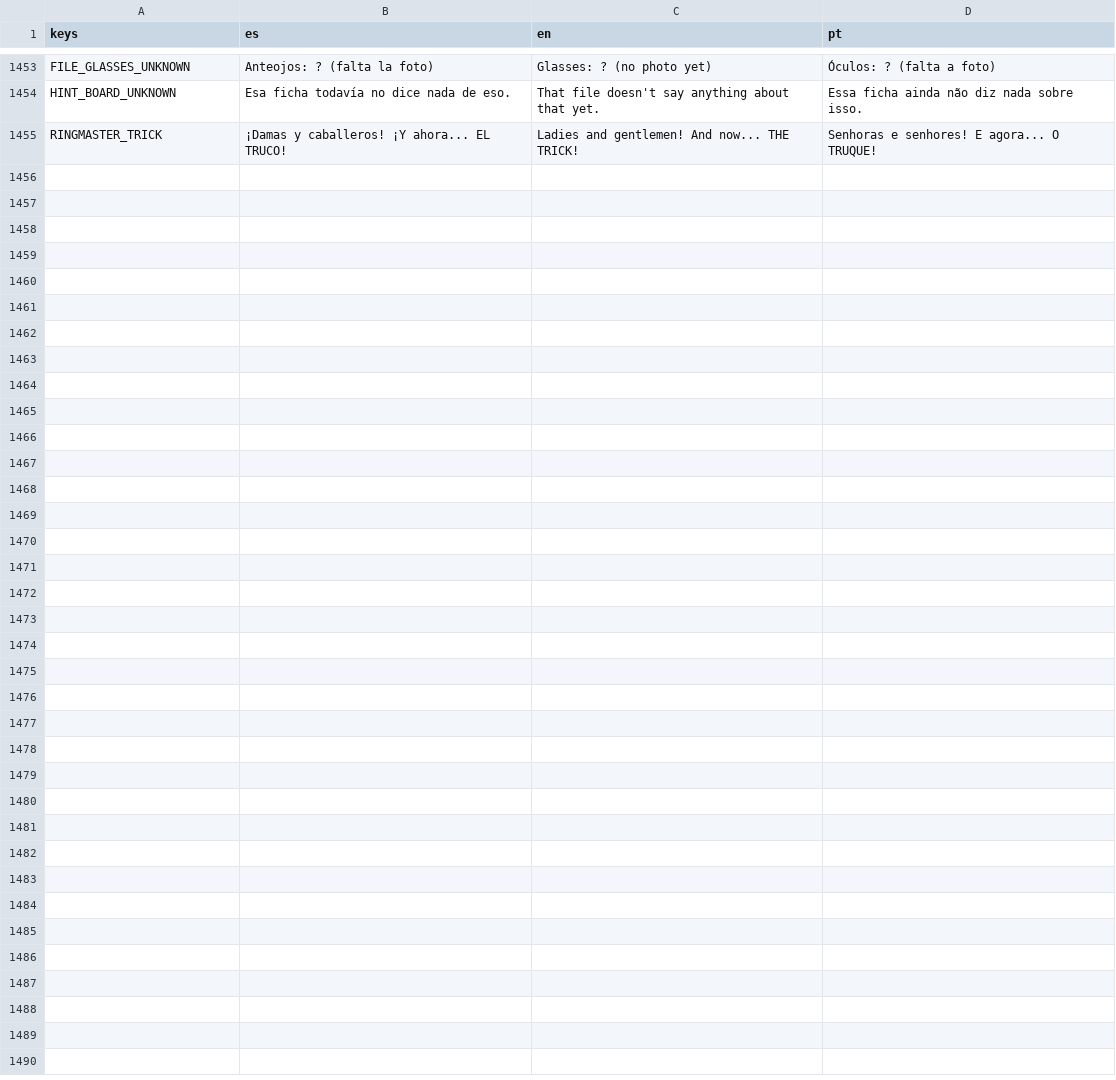
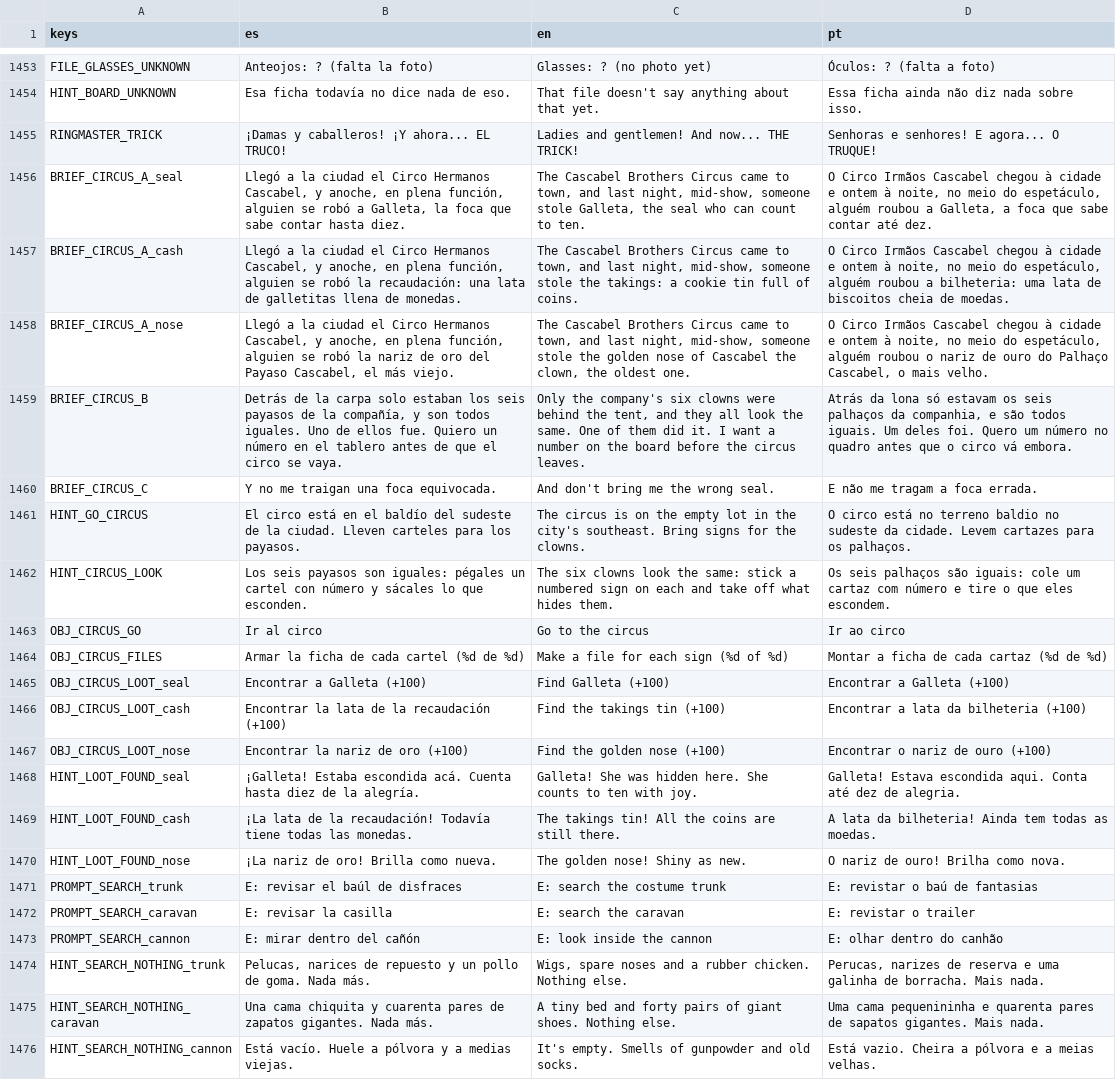
Before and after one commit to cristiangelini/BPD, a CSV file: translations/texts.csv, drawn as a sheet; only a part is shown, gaps mark what is left out.

```diff
--- a/translations/texts.csv
+++ b/translations/texts.csv
@@ -1455 +1455,22 @@ HINT_BOARD_UNKNOWN,"Esa ficha todavía no dice nada de eso.","That file doesn't
 RINGMASTER_TRICK,"¡Damas y caballeros! ¡Y ahora... EL TRUCO!","Ladies and gentlemen! And now... THE TRICK!","Senhoras e senhores! E agora... O TRUQUE!"
+BRIEF_CIRCUS_A_seal,"Llegó a la ciudad el Circo Hermanos Cascabel, y anoche, en plena función, alguien se robó a Galleta, la foca que sabe contar hasta diez.","The Cascabel Brothers Circus came to town, and last night, mid-show, someone stole Galleta, the seal who can count to ten.","O Circo Irmãos Cascabel chegou à cidade e ontem à noite, no meio do espetáculo, alguém roubou a Galleta, a foca que sabe contar até dez."
+BRIEF_CIRCUS_A_cash,"Llegó a la ciudad el Circo Hermanos Cascabel, y anoche, en plena función, alguien se robó la recaudación: una lata de galletitas llena de monedas.","The Cascabel Brothers Circus came to town, and last night, mid-show, someone stole the takings: a cookie tin full of coins.","O Circo Irmãos Cascabel chegou à cidade e ontem à noite, no meio do espetáculo, alguém roubou a bilheteria: uma lata de biscoitos cheia de moedas."
+BRIEF_CIRCUS_A_nose,"Llegó a la ciudad el Circo Hermanos Cascabel, y anoche, en plena función, alguien se robó la nariz de oro del Payaso Cascabel, el más viejo.","The Cascabel Brothers Circus came to town, and last night, mid-show, someone stole the golden nose of Cascabel the clown, the oldest one.","O Circo Irmãos Cascabel chegou à cidade e ontem à noite, no meio do espetáculo, alguém roubou o nariz de ouro do Palhaço Cascabel, o mais velho."
+BRIEF_CIRCUS_B,"Detrás de la carpa solo estaban los seis payasos de la compañía, y son todos iguales. Uno de ellos fue. Quiero un número en el tablero antes de que el circo se vaya.","Only the company's six clowns were behind the tent, and they all look the same. One of them did it. I want a number on the board before the circus leaves.","Atrás da lona só estavam os seis palhaços da companhia, e são todos iguais. Um deles foi. Quero um número no quadro antes que o circo vá embora."
+BRIEF_CIRCUS_C,"Y no me traigan una foca equivocada.","And don't bring me the wrong seal.","E não me tragam a foca errada."
+HINT_GO_CIRCUS,"El circo está en el baldío del sudeste de la ciudad. Lleven carteles para los payasos.","The circus is on the empty lot in the city's southeast. Bring signs for the clowns.","O circo está no terreno baldio no sudeste da cidade. Levem cartazes para os palhaços."
+HINT_CIRCUS_LOOK,"Los seis payasos son iguales: pégales un cartel con número y sácales lo que esconden.","The six clowns look the same: stick a numbered sign on each and take off what hides them.","Os seis palhaços são iguais: cole um cartaz com número e tire o que eles escondem."
+OBJ_CIRCUS_GO,"Ir al circo","Go to the circus","Ir ao circo"
+OBJ_CIRCUS_FILES,"Armar la ficha de cada cartel (%d de %d)","Make a file for each sign (%d of %d)","Montar a ficha de cada cartaz (%d de %d)"
+OBJ_CIRCUS_LOOT_seal,"Encontrar a Galleta (+100)","Find Galleta (+100)","Encontrar a Galleta (+100)"
+OBJ_CIRCUS_LOOT_cash,"Encontrar la lata de la recaudación (+100)","Find the takings tin (+100)","Encontrar a lata da bilheteria (+100)"
+OBJ_CIRCUS_LOOT_nose,"Encontrar la nariz de oro (+100)","Find the golden nose (+100)","Encontrar o nariz de ouro (+100)"
+HINT_LOOT_FOUND_seal,"¡Galleta! Estaba escondida acá. Cuenta hasta diez de la alegría.","Galleta! She was hidden here. She counts to ten with joy.","Galleta! Estava escondida aqui. Conta até dez de alegria."
+HINT_LOOT_FOUND_cash,"¡La lata de la recaudación! Todavía tiene todas las monedas.","The takings tin! All the coins are still there.","A lata da bilheteria! Ainda tem todas as moedas."
+HINT_LOOT_FOUND_nose,"¡La nariz de oro! Brilla como nueva.","The golden nose! Shiny as new.","O nariz de ouro! Brilha como nova."
+PROMPT_SEARCH_trunk,"E: revisar el baúl de disfraces","E: search the costume trunk","E: revistar o baú de fantasias"
+PROMPT_SEARCH_caravan,"E: revisar la casilla","E: search the caravan","E: revistar o trailer"
+PROMPT_SEARCH_cannon,"E: mirar dentro del cañón","E: look inside the cannon","E: olhar dentro do canhão"
+HINT_SEARCH_NOTHING_trunk,"Pelucas, narices de repuesto y un pollo de goma. Nada más.","Wigs, spare noses and a rubber chicken. Nothing else.","Perucas, narizes de reserva e uma galinha de borracha. Mais nada."
+HINT_SEARCH_NOTHING_caravan,"Una cama chiquita y cuarenta pares de zapatos gigantes. Nada más.","A tiny bed and forty pairs of giant shoes. Nothing else.","Uma cama pequenininha e quarenta pares de sapatos gigantes. Mais nada."
+HINT_SEARCH_NOTHING_cannon,"Está vacío. Huele a pólvora y a medias viejas.","It's empty. Smells of gunpowder and old socks.","Está vazio. Cheira a pólvora e a meias velhas."
```
Also changed, not shown: 15 other files.
